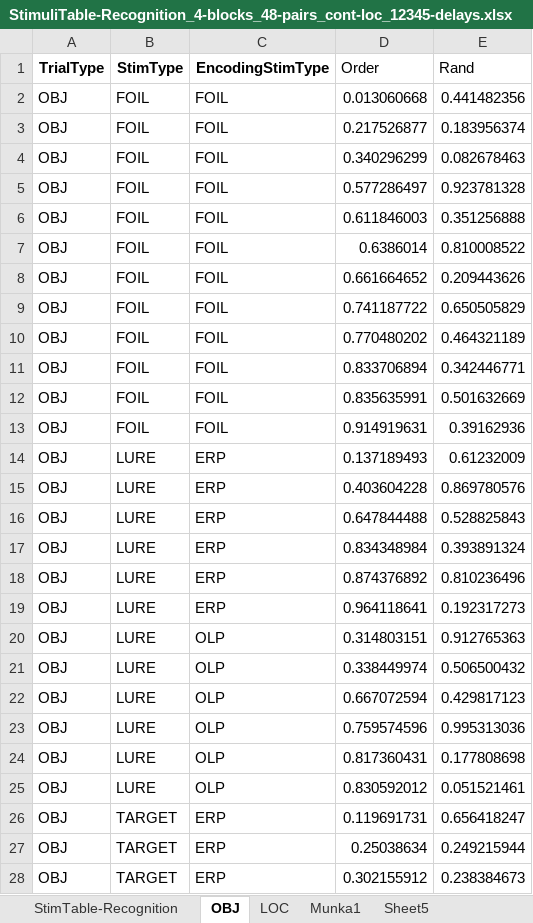
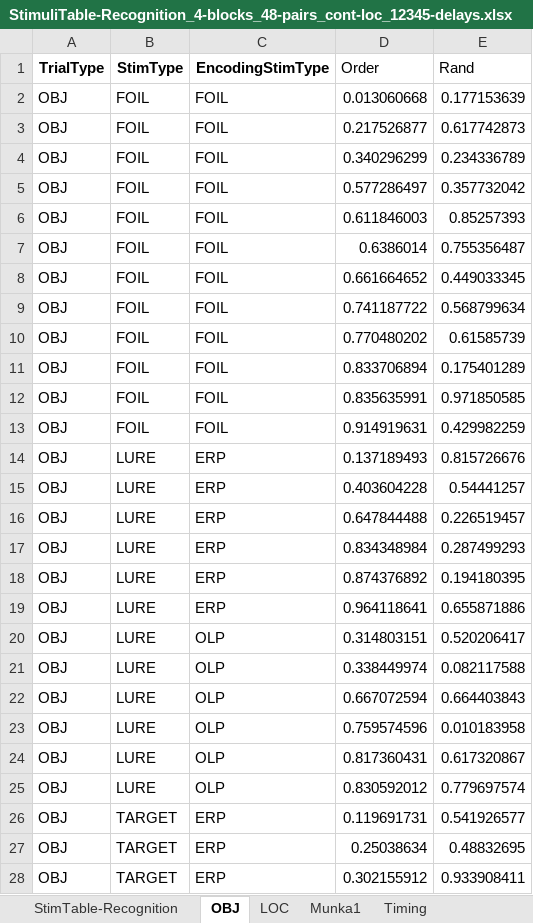
Before and after one commit to zs-nemecz/TerKepEsz, an Excel workbook: StimuliTable-Recognition_4-blocks_48-pairs_cont-loc_12345-delays.xlsx, sheet OBJ, drawn as a sheet; only a part is shown; values as stored, in another font and other column widths than the file's, no borders; charts and pictures and conditional formats not drawn; the diff covers the shown part only; the diff names each change by its address in the sheet, - before the commit and + after, or states it on an @@ line.

```diff
--- a/StimuliTable-Recognition_4-blocks_48-pairs_cont-loc_12345-delays.xlsx (sheet OBJ)
+++ b/StimuliTable-Recognition_4-blocks_48-pairs_cont-loc_12345-delays.xlsx (sheet OBJ)
-sheet tab: Sheet5
+sheet tab: Timing
-E2 (Rand): 0.441482356
+E2 (Rand): 0.177153639
-E3 (Rand): 0.183956374
+E3 (Rand): 0.617742873
-E4 (Rand): 0.082678463
+E4 (Rand): 0.234336789
-E5 (Rand): 0.923781328
+E5 (Rand): 0.357732042
-E6 (Rand): 0.351256888
+E6 (Rand): 0.85257393
-E7 (Rand): 0.810008522
+E7 (Rand): 0.755356487
-E8 (Rand): 0.209443626
+E8 (Rand): 0.449033345
-E9 (Rand): 0.650505829
+E9 (Rand): 0.568799634
-E10 (Rand): 0.464321189
+E10 (Rand): 0.61585739
-E11 (Rand): 0.342446771
+E11 (Rand): 0.175401289
-E12 (Rand): 0.501632669
+E12 (Rand): 0.971850585
-E13 (Rand): 0.39162936
+E13 (Rand): 0.429982259
-E14 (Rand): 0.61232009
+E14 (Rand): 0.815726676
-E15 (Rand): 0.869780576
+E15 (Rand): 0.54441257
-E16 (Rand): 0.528825843
+E16 (Rand): 0.226519457
-E17 (Rand): 0.393891324
+E17 (Rand): 0.287499293
-E18 (Rand): 0.810236496
+E18 (Rand): 0.194180395
-E19 (Rand): 0.192317273
+E19 (Rand): 0.655871886
-E20 (Rand): 0.912765363
+E20 (Rand): 0.520206417
-E21 (Rand): 0.506500432
+E21 (Rand): 0.082117588
-E22 (Rand): 0.429817123
+E22 (Rand): 0.664403843
-E23 (Rand): 0.995313036
+E23 (Rand): 0.010183958
-E24 (Rand): 0.177808698
+E24 (Rand): 0.617320867
-E25 (Rand): 0.051521461
+E25 (Rand): 0.779697574
-E26 (Rand): 0.656418247
+E26 (Rand): 0.541926577
-E27 (Rand): 0.249215944
+E27 (Rand): 0.48832695
-E28 (Rand): 0.238384673
+E28 (Rand): 0.933908411
```
Also changed, not shown: 9 edited cells elsewhere in this sheet, sheet StimTable-Recognition, sheet LOC, charts or pictures, StimuliTable-Encoding_4-blocks_48-pairs_cont-loc_12345-delays.xlsx, 6 other files.
